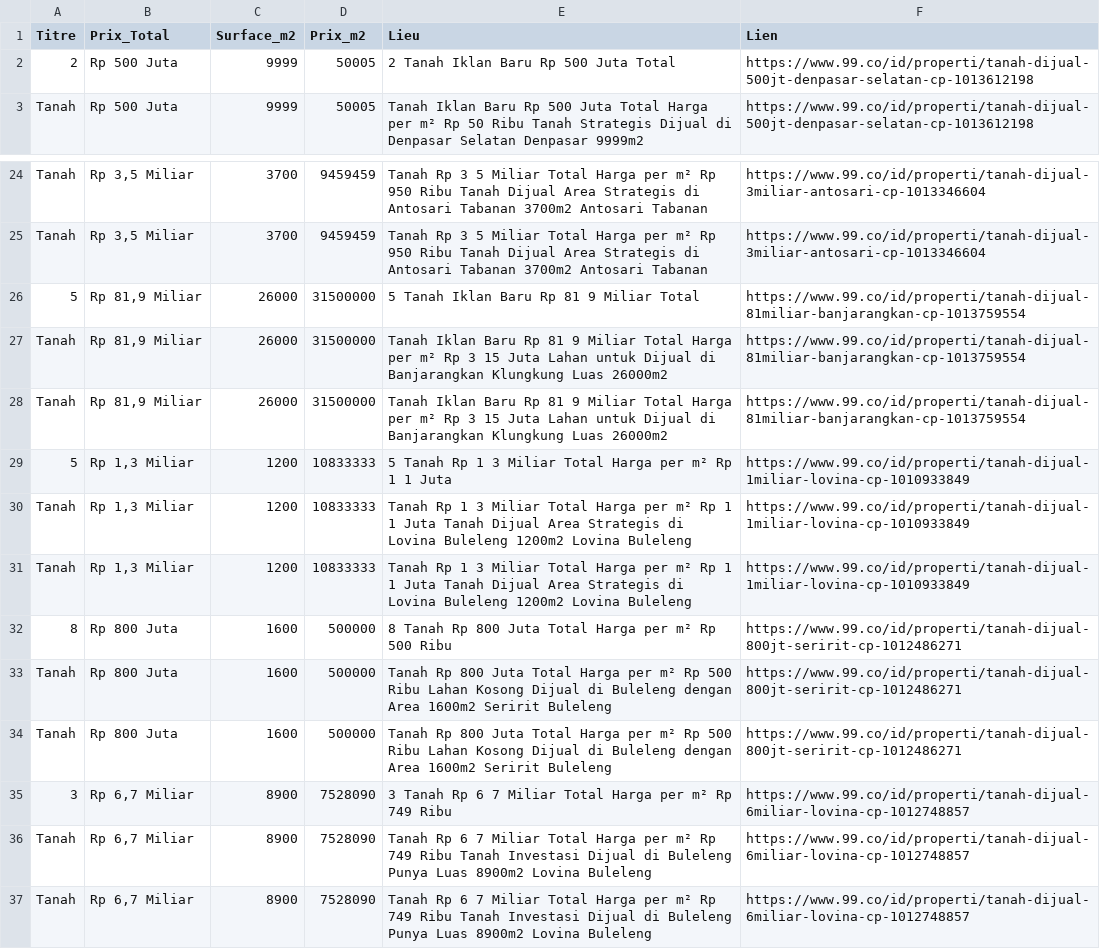
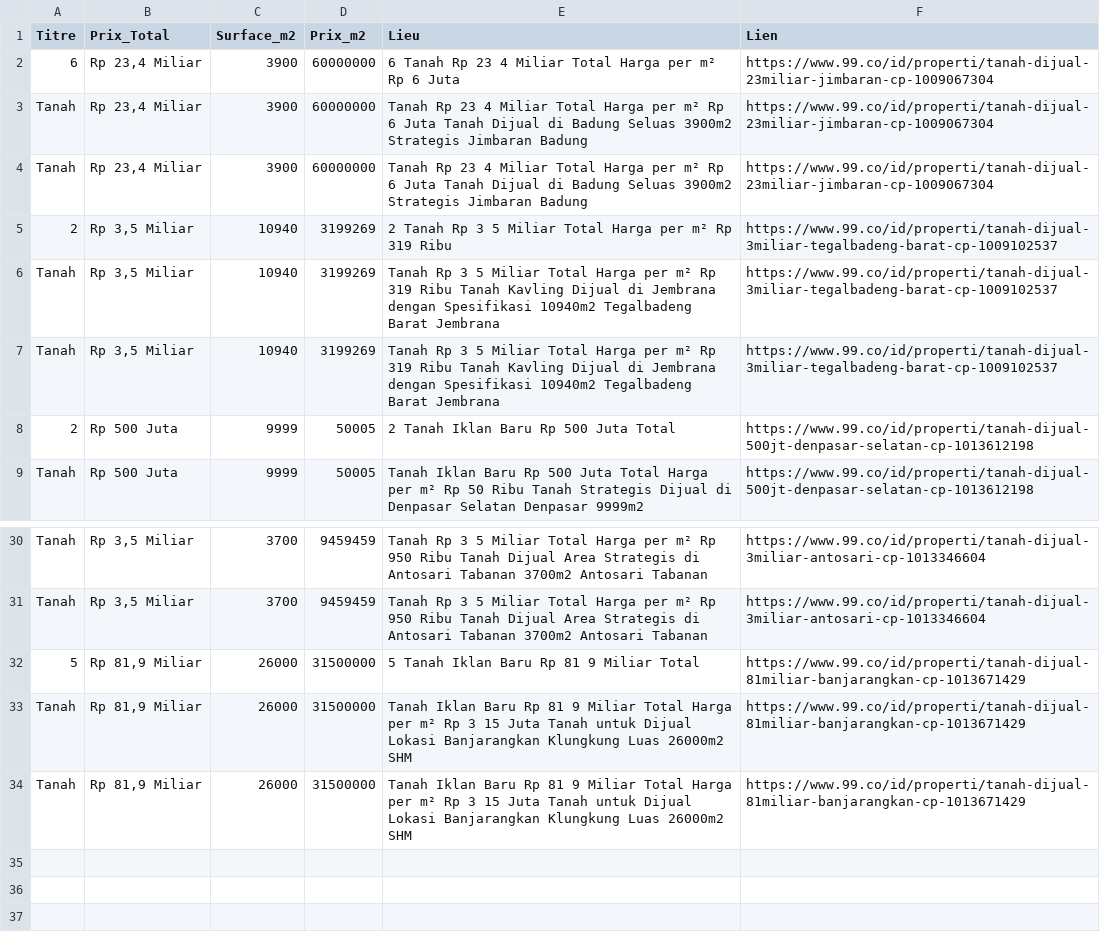
Before and after one commit to pedro432143219-prog/99co-scraper, a CSV file: resultats.csv, drawn as a sheet; only a part is shown, gaps mark what is left out.

```diff
--- a/resultats.csv
+++ b/resultats.csv
@@ -1,2 +1,8 @@
 Titre,Prix_Total,Surface_m2,Prix_m2,Lieu,Lien
+6,"Rp 23,4 Miliar",3900,60000000,6  Tanah Rp 23 4 Miliar Total Harga per m² Rp 6 Juta,https://www.99.co/id/properti/tanah-dijual-23miliar-jimbaran-cp-1009067304
+Tanah,"Rp 23,4 Miliar",3900,60000000,Tanah Rp 23 4 Miliar Total Harga per m² Rp 6 Juta Tanah Dijual di Badung Seluas 3900m2 Strategis Jimbaran  Badung,https://www.99.co/id/properti/tanah-dijual-23miliar-jimbaran-cp-1009067304
+Tanah,"Rp 23,4 Miliar",3900,60000000,Tanah Rp 23 4 Miliar Total Harga per m² Rp 6 Juta Tanah Dijual di Badung Seluas 3900m2 Strategis Jimbaran  Badung,https://www.99.co/id/properti/tanah-dijual-23miliar-jimbaran-cp-1009067304
+2,"Rp 3,5 Miliar",10940,3199269,2  Tanah Rp 3 5 Miliar Total Harga per m² Rp 319 Ribu,https://www.99.co/id/properti/tanah-dijual-3miliar-tegalbadeng-barat-cp-1009102537
+Tanah,"Rp 3,5 Miliar",10940,3199269,Tanah Rp 3 5 Miliar Total Harga per m² Rp 319 Ribu Tanah Kavling Dijual di Jembrana dengan Spesifikasi 10940m2 Tegalbadeng Barat  Jembrana,https://www.99.co/id/properti/tanah-dijual-3miliar-tegalbadeng-barat-cp-1009102537
+Tanah,"Rp 3,5 Miliar",10940,3199269,Tanah Rp 3 5 Miliar Total Harga per m² Rp 319 Ribu Tanah Kavling Dijual di Jembrana dengan Spesifikasi 10940m2 Tegalbadeng Barat  Jembrana,https://www.99.co/id/properti/tanah-dijual-3miliar-tegalbadeng-barat-cp-1009102537
 2,Rp 500 Juta,9999,50005,2  Tanah Iklan Baru Rp 500 Juta Total,https://www.99.co/id/properti/tanah-dijual-500jt-denpasar-selatan-cp-1013612198
@@ -25,13 +31,4 @@ Tanah,"Rp 3,5 Miliar",3700,9459459,Tanah Rp 3 5 Miliar Total Harga per m² Rp 95
 Tanah,"Rp 3,5 Miliar",3700,9459459,Tanah Rp 3 5 Miliar Total Harga per m² Rp 950 Ribu Tanah Dijual Area Strategis di Antosari Tabanan 3700m2 Antosari  Tabanan,https://www.99.co/id/properti/tanah-dijual-3miliar-antosari-cp-1013346604
-5,"Rp 81,9 Miliar",26000,31500000,5  Tanah Iklan Baru Rp 81 9 Miliar Total,https://www.99.co/id/properti/tanah-dijual-81miliar-banjarangkan-cp-1013759554
-Tanah,"Rp 81,9 Miliar",26000,31500000,Tanah Iklan Baru Rp 81 9 Miliar Total Harga per m² Rp 3 15 Juta Lahan untuk Dijual di Banjarangkan Klungkung Luas 26000m2,https://www.99.co/id/properti/tanah-dijual-81miliar-banjarangkan-cp-1013759554
-Tanah,"Rp 81,9 Miliar",26000,31500000,Tanah Iklan Baru Rp 81 9 Miliar Total Harga per m² Rp 3 15 Juta Lahan untuk Dijual di Banjarangkan Klungkung Luas 26000m2,https://www.99.co/id/properti/tanah-dijual-81miliar-banjarangkan-cp-1013759554
-5,"Rp 1,3 Miliar",1200,10833333,5  Tanah Rp 1 3 Miliar Total Harga per m² Rp 1 1 Juta,https://www.99.co/id/properti/tanah-dijual-1miliar-lovina-cp-1010933849
-Tanah,"Rp 1,3 Miliar",1200,10833333,Tanah Rp 1 3 Miliar Total Harga per m² Rp 1 1 Juta Tanah Dijual Area Strategis di Lovina Buleleng 1200m2 Lovina  Buleleng,https://www.99.co/id/properti/tanah-dijual-1miliar-lovina-cp-1010933849
-Tanah,"Rp 1,3 Miliar",1200,10833333,Tanah Rp 1 3 Miliar Total Harga per m² Rp 1 1 Juta Tanah Dijual Area Strategis di Lovina Buleleng 1200m2 Lovina  Buleleng,https://www.99.co/id/properti/tanah-dijual-1miliar-lovina-cp-1010933849
-8,Rp 800 Juta,1600,500000,8  Tanah Rp 800 Juta Total Harga per m² Rp 500 Ribu,https://www.99.co/id/properti/tanah-dijual-800jt-seririt-cp-1012486271
-Tanah,Rp 800 Juta,1600,500000,Tanah Rp 800 Juta Total Harga per m² Rp 500 Ribu Lahan Kosong Dijual di Buleleng dengan Area 1600m2 Seririt  Buleleng,https://www.99.co/id/properti/tanah-dijual-800jt-seririt-cp-1012486271
-Tanah,Rp 800 Juta,1600,500000,Tanah Rp 800 Juta Total Harga per m² Rp 500 Ribu Lahan Kosong Dijual di Buleleng dengan Area 1600m2 Seririt  Buleleng,https://www.99.co/id/properti/tanah-dijual-800jt-seririt-cp-1012486271
-3,"Rp 6,7 Miliar",8900,7528090,3  Tanah Rp 6 7 Miliar Total Harga per m² Rp 749 Ribu,https://www.99.co/id/properti/tanah-dijual-6miliar-lovina-cp-1012748857
-Tanah,"Rp 6,7 Miliar",8900,7528090,Tanah Rp 6 7 Miliar Total Harga per m² Rp 749 Ribu Tanah Investasi Dijual di Buleleng Punya Luas 8900m2 Lovina  Buleleng,https://www.99.co/id/properti/tanah-dijual-6miliar-lovina-cp-1012748857
-Tanah,"Rp 6,7 Miliar",8900,7528090,Tanah Rp 6 7 Miliar Total Harga per m² Rp 749 Ribu Tanah Investasi Dijual di Buleleng Punya Luas 8900m2 Lovina  Buleleng,https://www.99.co/id/properti/tanah-dijual-6miliar-lovina-cp-1012748857
+5,"Rp 81,9 Miliar",26000,31500000,5  Tanah Iklan Baru Rp 81 9 Miliar Total,https://www.99.co/id/properti/tanah-dijual-81miliar-banjarangkan-cp-1013671429
+Tanah,"Rp 81,9 Miliar",26000,31500000,Tanah Iklan Baru Rp 81 9 Miliar Total Harga per m² Rp 3 15 Juta Tanah untuk Dijual Lokasi Banjarangkan  Klungkung Luas 26000m2 SHM,https://www.99.co/id/properti/tanah-dijual-81miliar-banjarangkan-cp-1013671429
+Tanah,"Rp 81,9 Miliar",26000,31500000,Tanah Iklan Baru Rp 81 9 Miliar Total Harga per m² Rp 3 15 Juta Tanah untuk Dijual Lokasi Banjarangkan  Klungkung Luas 26000m2 SHM,https://www.99.co/id/properti/tanah-dijual-81miliar-banjarangkan-cp-1013671429
```
